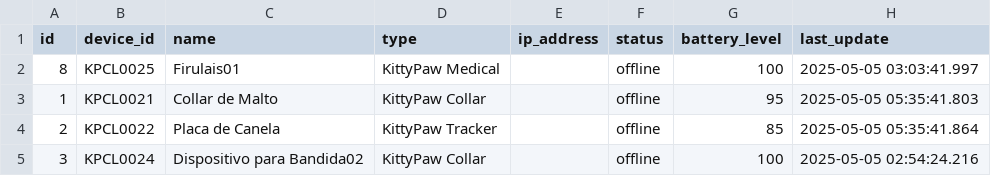
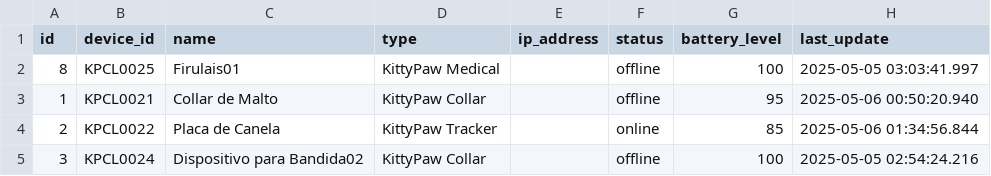
Before and after one commit to javo-mauro/gestion_data, a CSV file: devices.csv, drawn as a sheet.

```diff
--- a/devices.csv
+++ b/devices.csv
@@ -2,4 +2,4 @@ id,device_id,name,type,ip_address,status,battery_level,last_update
 8,KPCL0025,Firulais01,KittyPaw Medical,,offline,100,2025-05-05 03:03:41.997
-1,KPCL0021,Collar de Malto,KittyPaw Collar,,offline,95,2025-05-05 05:35:41.803
-2,KPCL0022,Placa de Canela,KittyPaw Tracker,,offline,85,2025-05-05 05:35:41.864
+1,KPCL0021,Collar de Malto,KittyPaw Collar,,offline,95,2025-05-06 00:50:20.940
+2,KPCL0022,Placa de Canela,KittyPaw Tracker,,online,85,2025-05-06 01:34:56.844
 3,KPCL0024,Dispositivo para Bandida02,KittyPaw Collar,,offline,100,2025-05-05 02:54:24.216
```
Also changed, not shown: 1 other file.
